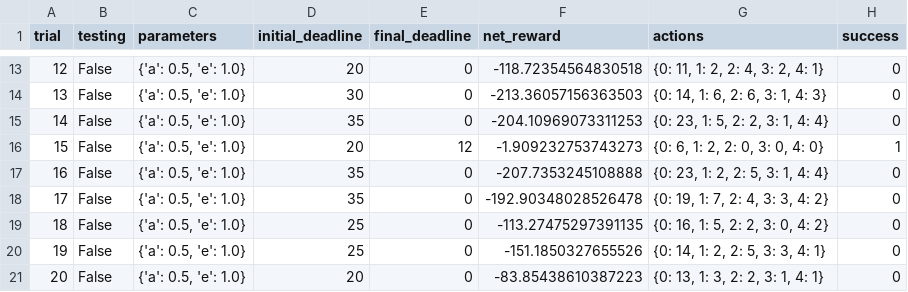
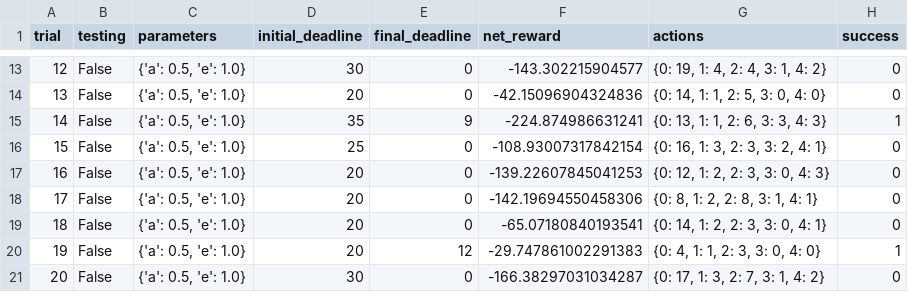
Before and after one commit to vcrice/udacity_project, a CSV file: smartcab/smartcab/logs/sim_no-learning.csv, drawn as a sheet; only a part is shown, gaps mark what is left out; the diff covers the shown part only.

```diff
--- a/smartcab/smartcab/logs/sim_no-learning.csv
+++ b/smartcab/smartcab/logs/sim_no-learning.csv
@@ -13,9 +13,9 @@ trial,testing,parameters,initial_deadline,final_deadline,net_reward,actions,succ
-12,False,"{'a': 0.5, 'e': 1.0}",20,0,-118.72354564830518,"{0: 11, 1: 2, 2: 4, 3: 2, 4: 1}",0
-13,False,"{'a': 0.5, 'e': 1.0}",30,0,-213.36057156363503,"{0: 14, 1: 6, 2: 6, 3: 1, 4: 3}",0
-14,False,"{'a': 0.5, 'e': 1.0}",35,0,-204.10969073311253,"{0: 23, 1: 5, 2: 2, 3: 1, 4: 4}",0
-15,False,"{'a': 0.5, 'e': 1.0}",20,12,-1.909232753743273,"{0: 6, 1: 2, 2: 0, 3: 0, 4: 0}",1
-16,False,"{'a': 0.5, 'e': 1.0}",35,0,-207.7353245108888,"{0: 23, 1: 2, 2: 5, 3: 1, 4: 4}",0
-17,False,"{'a': 0.5, 'e': 1.0}",35,0,-192.90348028526478,"{0: 19, 1: 7, 2: 4, 3: 3, 4: 2}",0
-18,False,"{'a': 0.5, 'e': 1.0}",25,0,-113.27475297391135,"{0: 16, 1: 5, 2: 2, 3: 0, 4: 2}",0
-19,False,"{'a': 0.5, 'e': 1.0}",25,0,-151.1850327655526,"{0: 14, 1: 2, 2: 5, 3: 3, 4: 1}",0
-20,False,"{'a': 0.5, 'e': 1.0}",20,0,-83.85438610387223,"{0: 13, 1: 3, 2: 2, 3: 1, 4: 1}",0
+12,False,"{'a': 0.5, 'e': 1.0}",30,0,-143.302215904577,"{0: 19, 1: 4, 2: 4, 3: 1, 4: 2}",0
+13,False,"{'a': 0.5, 'e': 1.0}",20,0,-42.15096904324836,"{0: 14, 1: 1, 2: 5, 3: 0, 4: 0}",0
+14,False,"{'a': 0.5, 'e': 1.0}",35,9,-224.874986631241,"{0: 13, 1: 1, 2: 6, 3: 3, 4: 3}",1
+15,False,"{'a': 0.5, 'e': 1.0}",25,0,-108.93007317842154,"{0: 16, 1: 3, 2: 3, 3: 2, 4: 1}",0
+16,False,"{'a': 0.5, 'e': 1.0}",20,0,-139.22607845041253,"{0: 12, 1: 2, 2: 3, 3: 0, 4: 3}",0
+17,False,"{'a': 0.5, 'e': 1.0}",20,0,-142.19694550458306,"{0: 8, 1: 2, 2: 8, 3: 1, 4: 1}",0
+18,False,"{'a': 0.5, 'e': 1.0}",20,0,-65.07180840193541,"{0: 14, 1: 2, 2: 3, 3: 0, 4: 1}",0
+19,False,"{'a': 0.5, 'e': 1.0}",20,12,-29.747861002291383,"{0: 4, 1: 1, 2: 3, 3: 0, 4: 0}",1
+20,False,"{'a': 0.5, 'e': 1.0}",30,0,-166.38297031034287,"{0: 17, 1: 3, 2: 7, 3: 1, 4: 2}",0
```
Also changed, not shown: 72 edited cells elsewhere in this file, smartcab/smartcab/logs/sim_default-learning.csv, 9 other files.
